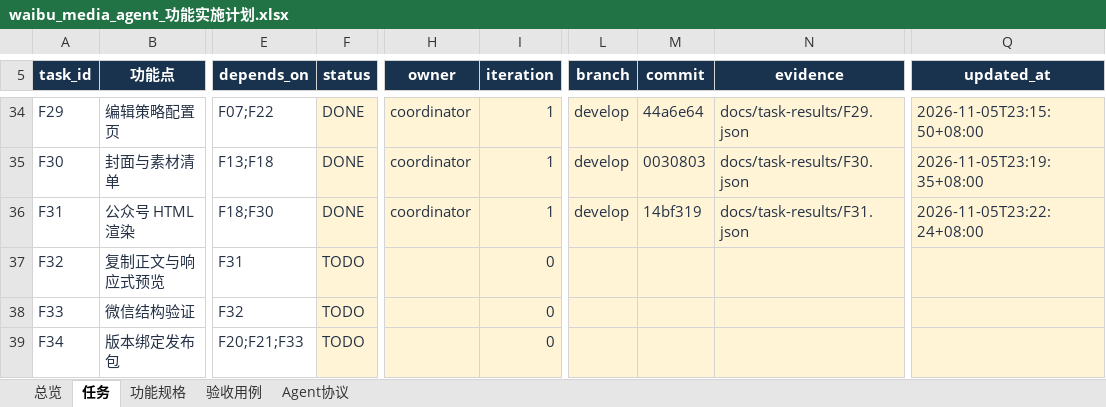
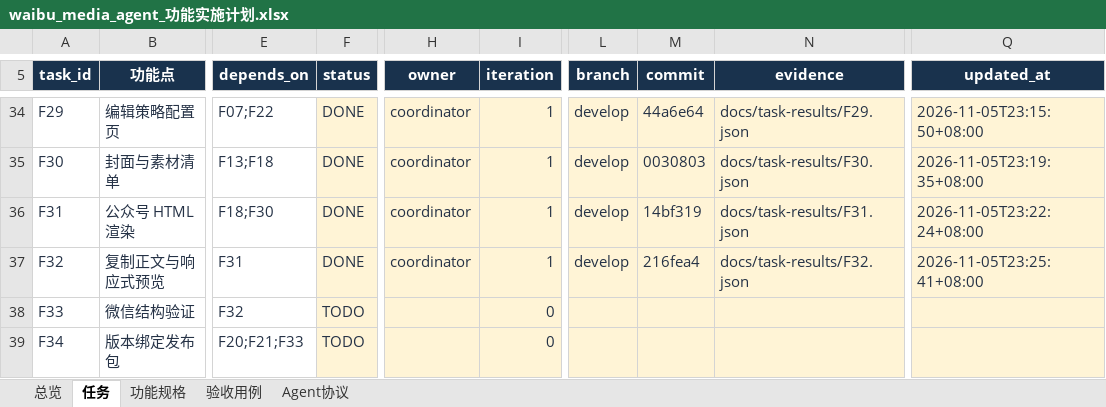
Before and after one commit to leeyaonan/waibu_media_agent, an Excel workbook: outputs/2026-11-05-plan/waibu_media_agent_功能实施计划.xlsx, sheet 任务, drawn as a sheet; only a part is shown, gaps mark what is left out; values as stored, in another font and other column widths than the file's, no borders; conditional formats and table styles not drawn; the diff names each change by its address in the sheet, - before the commit and + after, or states it on an @@ line.

```diff
--- a/outputs/2026-11-05-plan/waibu_media_agent_功能实施计划.xlsx (sheet 任务)
+++ b/outputs/2026-11-05-plan/waibu_media_agent_功能实施计划.xlsx (sheet 任务)
-F37 (status): TODO
+F37 (status): DONE
-H37 (owner): (empty)
+H37 (owner): coordinator
-I37 (iteration): 0
+I37 (iteration): 1
-L37 (branch): (empty)
+L37 (branch): develop
-M37 (commit): (empty)
+M37 (commit): 216fea4
-N37 (evidence): (empty)
+N37 (evidence): docs/task-results/F32.json
-Q37 (updated_at): (empty)
+Q37 (updated_at): 2026-11-05T23:25:41+08:00
```
Also changed, not shown: sheet 验收用例, 1 other file.
